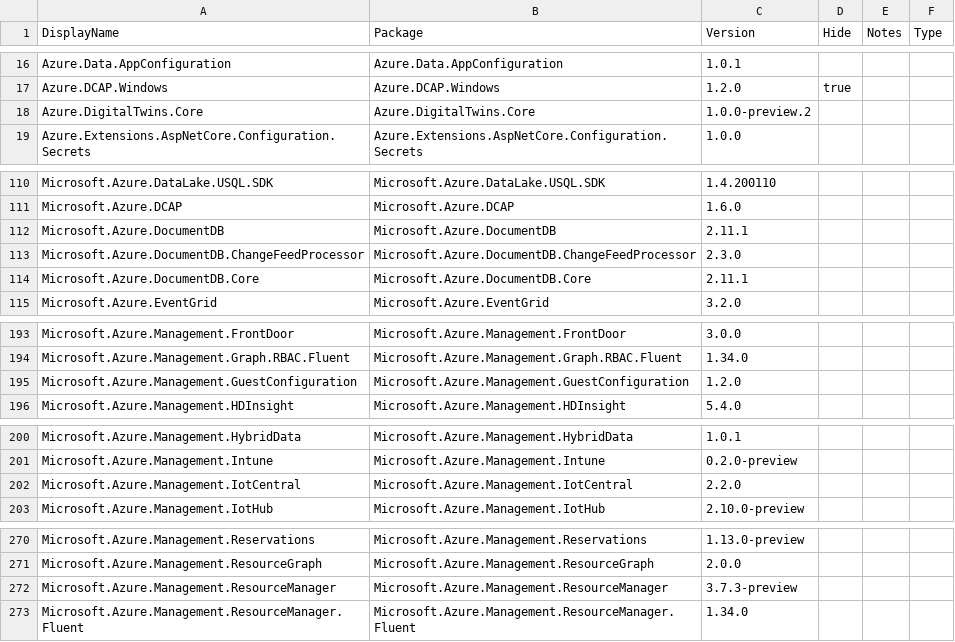
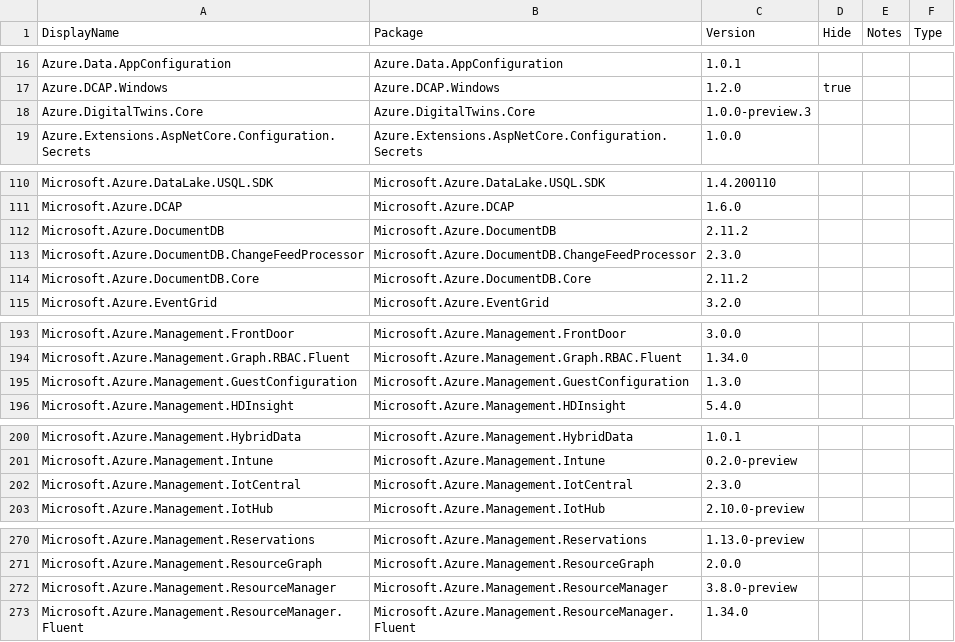
Before and after one commit to Azure/azure-sdk, a CSV file: _data/allpackages/dotnet-packages.csv, drawn as a sheet; only a part is shown, gaps mark what is left out; the diff covers the shown part only.

```diff
--- a/_data/allpackages/dotnet-packages.csv
+++ b/_data/allpackages/dotnet-packages.csv
@@ -17,3 +17,3 @@
 "Azure.DCAP.Windows","Azure.DCAP.Windows","1.2.0","true","",""
-"Azure.DigitalTwins.Core","Azure.DigitalTwins.Core","1.0.0-preview.2","","",""
+"Azure.DigitalTwins.Core","Azure.DigitalTwins.Core","1.0.0-preview.3","","",""
 "Azure.Extensions.AspNetCore.Configuration.Secrets","Azure.Extensions.AspNetCore.Configuration.Secrets","1.0.0","","",""
@@ -111,5 +111,5 @@
 "Microsoft.Azure.DCAP","Microsoft.Azure.DCAP","1.6.0","","",""
-"Microsoft.Azure.DocumentDB","Microsoft.Azure.DocumentDB","2.11.1","","",""
+"Microsoft.Azure.DocumentDB","Microsoft.Azure.DocumentDB","2.11.2","","",""
 "Microsoft.Azure.DocumentDB.ChangeFeedProcessor","Microsoft.Azure.DocumentDB.ChangeFeedProcessor","2.3.0","","",""
-"Microsoft.Azure.DocumentDB.Core","Microsoft.Azure.DocumentDB.Core","2.11.1","","",""
+"Microsoft.Azure.DocumentDB.Core","Microsoft.Azure.DocumentDB.Core","2.11.2","","",""
 "Microsoft.Azure.EventGrid","Microsoft.Azure.EventGrid","3.2.0","","",""
@@ -194,3 +194,3 @@
 "Microsoft.Azure.Management.Graph.RBAC.Fluent","Microsoft.Azure.Management.Graph.RBAC.Fluent","1.34.0","","",""
-"Microsoft.Azure.Management.GuestConfiguration","Microsoft.Azure.Management.GuestConfiguration","1.2.0","","",""
+"Microsoft.Azure.Management.GuestConfiguration","Microsoft.Azure.Management.GuestConfiguration","1.3.0","","",""
 "Microsoft.Azure.Management.HDInsight","Microsoft.Azure.Management.HDInsight","5.4.0","","",""
@@ -201,3 +201,3 @@
 "Microsoft.Azure.Management.Intune","Microsoft.Azure.Management.Intune","0.2.0-preview","","",""
-"Microsoft.Azure.Management.IotCentral","Microsoft.Azure.Management.IotCentral","2.2.0","","",""
+"Microsoft.Azure.Management.IotCentral","Microsoft.Azure.Management.IotCentral","2.3.0","","",""
 "Microsoft.Azure.Management.IotHub","Microsoft.Azure.Management.IotHub","2.10.0-preview","","",""
@@ -271,3 +271,3 @@
 "Microsoft.Azure.Management.ResourceGraph","Microsoft.Azure.Management.ResourceGraph","2.0.0","","",""
-"Microsoft.Azure.Management.ResourceManager","Microsoft.Azure.Management.ResourceManager","3.7.3-preview","","",""
+"Microsoft.Azure.Management.ResourceManager","Microsoft.Azure.Management.ResourceManager","3.8.0-preview","","",""
 "Microsoft.Azure.Management.ResourceManager.Fluent","Microsoft.Azure.Management.ResourceManager.Fluent","1.34.0","","",""
```
Also changed, not shown: 1 edited cell elsewhere in this file, _data/allpackages/java-packages.csv, _data/allpackages/js-packages.csv, 5 other files.
